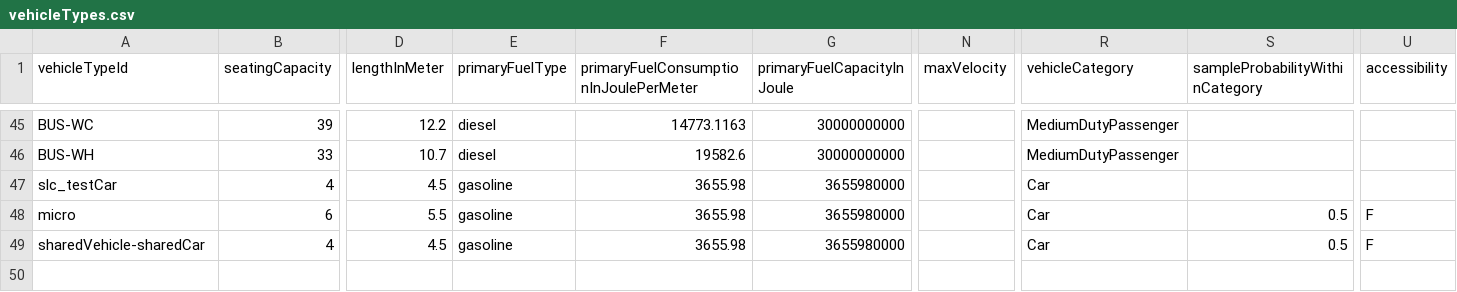
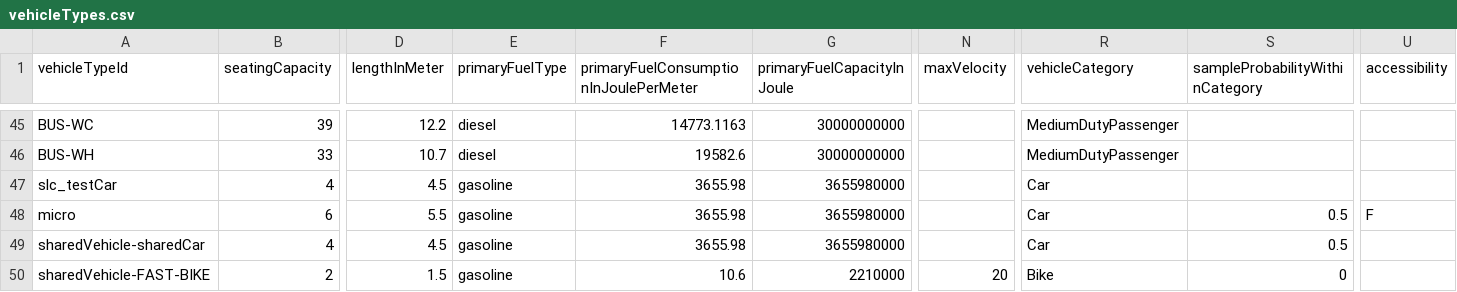
Before and after one commit to byu-transpolab/beam_scenarios, a CSV file: scenarios/example_wfrc/vehicleTypes.csv, drawn as a sheet; only a part is shown, gaps mark what is left out; rows hold the shown columns only; the diff names each change by its address in the sheet, - before the commit and + after, or states it on an @@ line.

Commit message:
update and add reference files in example directory

```diff
--- a/scenarios/example_wfrc/vehicleTypes.csv
+++ b/scenarios/example_wfrc/vehicleTypes.csv
-U49 (accessibility): F
+U49 (accessibility): (empty)
+row 50: sharedVehicle-FAST-BIKE | 2 | 1.5 | gasoline | 10.6 | 2210000 | 20 | Bike | 0
```
Also changed, not shown: 5 other files.
